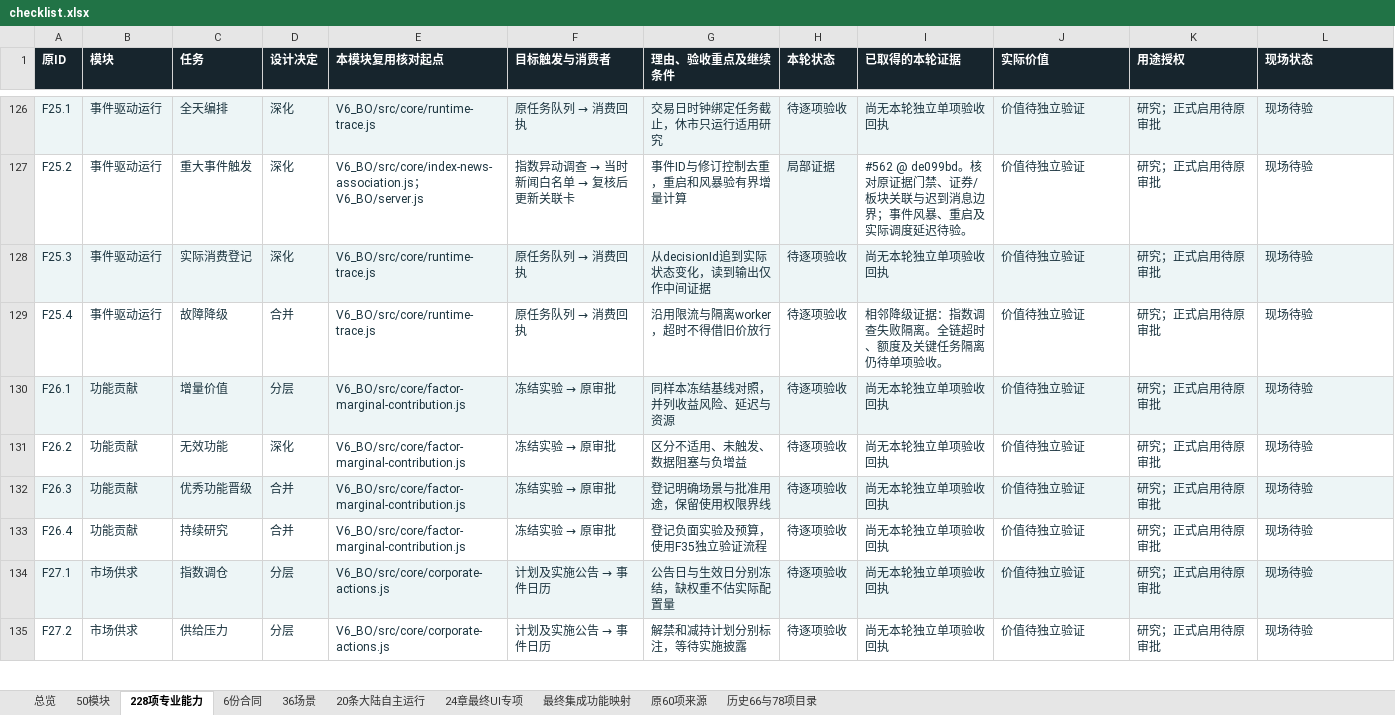
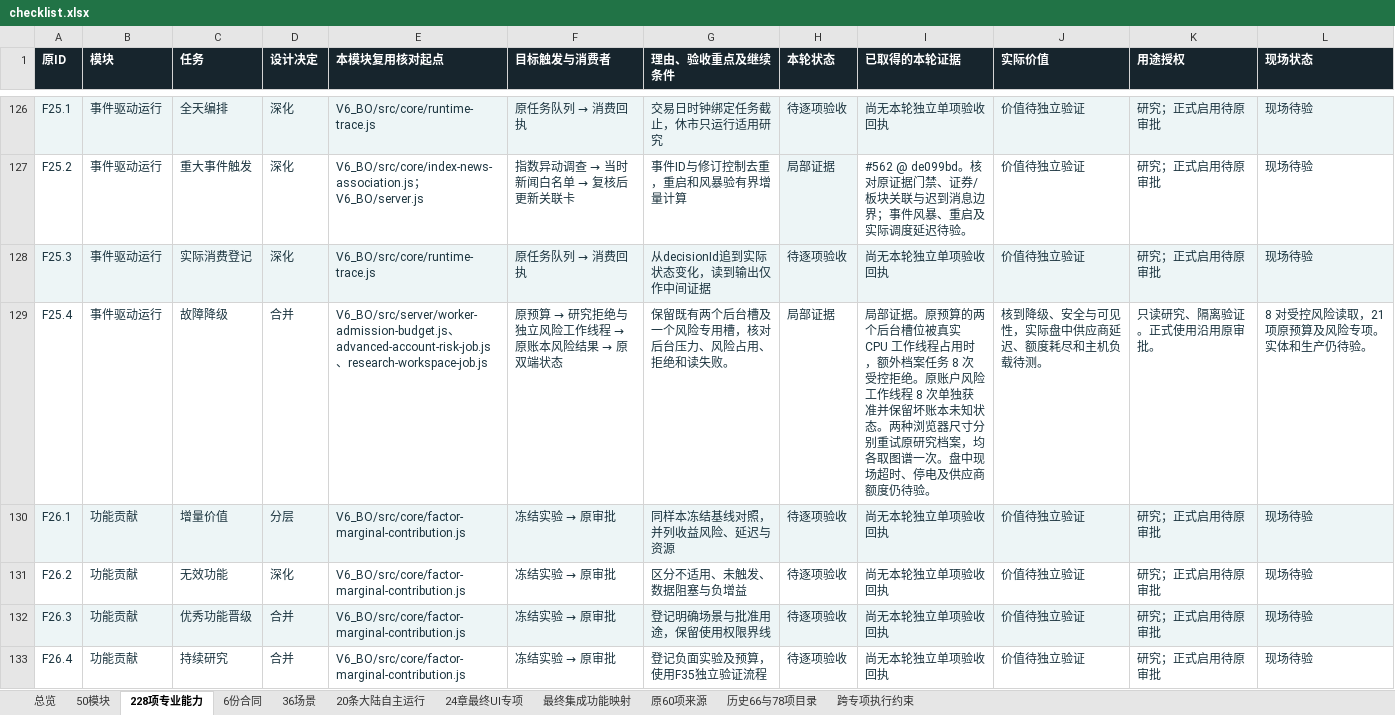
Before and after one commit to solviq87-cpu/v6-stock-system, an Excel workbook: docs/fayo-professional/deliverables/checklist.xlsx, sheet 228项专业能力, drawn as a sheet; only a part is shown, gaps mark what is left out; the shorter side is filled out with more unchanged rows; values as stored, in another font and other column widths than the file's, no borders; the diff covers the shown part only; the diff names each change by its address in the sheet, - before the commit and + after, or states it on an @@ line.

```diff
--- a/docs/fayo-professional/deliverables/checklist.xlsx (sheet 228项专业能力)
+++ b/docs/fayo-professional/deliverables/checklist.xlsx (sheet 228项专业能力)
+sheet tab: 跨专项执行约束
-E129 (本模块复用核对起点): V6_BO/src/core/runtime-trace.js
+E129 (本模块复用核对起点): V6_BO/src/server/worker-admission-budget.js、advanced-account-risk-job.js、research-workspace-job.js
@@ F129 (目标触发与消费者): 原任务队列 → 消费回执 → 原预算 → 研究拒绝与独立风险工作线程 → 原账本风险结果 → 原双端状态 @@
-G129 (理由、验收重点及继续条件): 沿用限流与隔离worker，超时不得借旧价放行
+G129 (理由、验收重点及继续条件): 保留既有两个后台槽及一个风险专用槽，核对后台压力、风险占用、拒绝和读失败。
-H129 (本轮状态): 待逐项验收
+H129 (本轮状态): 局部证据
-I129 (已取得的本轮证据): 相邻降级证据：指数调查失败隔离。全链超时、额度及关键任务隔离仍待单项验收。
+I129 (已取得的本轮证据): 局部证据。原预算的两个后台槽位被真实 CPU 工作线程占用时，额外档案任务 8 次受控拒绝。原账户风险工作线程 8 次单独获准并保留坏账本未知状态。两种浏览器尺寸分别重试原研究档案，均各取图谱一次。盘中现场超时、停电及供应商额度仍待验。
-J129 (实际价值): 价值待独立验证
+J129 (实际价值): 核到降级、安全与可见性，实际盘中供应商延迟、额度耗尽和主机负载待测。
-K129 (用途授权): 研究；正式启用待原审批
+K129 (用途授权): 只读研究、隔离验证。正式使用沿用原审批。
-L129 (现场状态): 现场待验
+L129 (现场状态): 8 对受控风险读取，21 项原预算及风险专项。实体和生产仍待验。
```
Also changed, not shown: 8 edited cells elsewhere in this sheet, sheet 总览, sheet 36场景, sheet 50模块, 5 other files.
